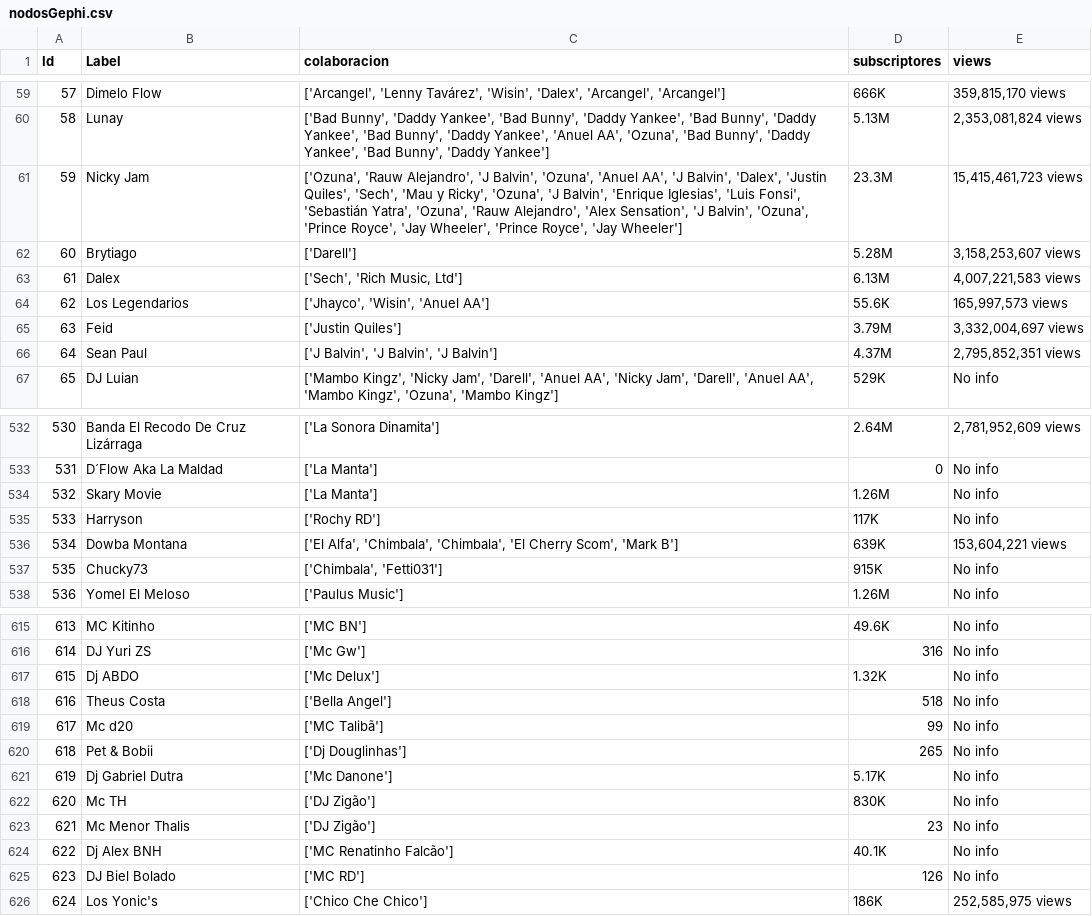
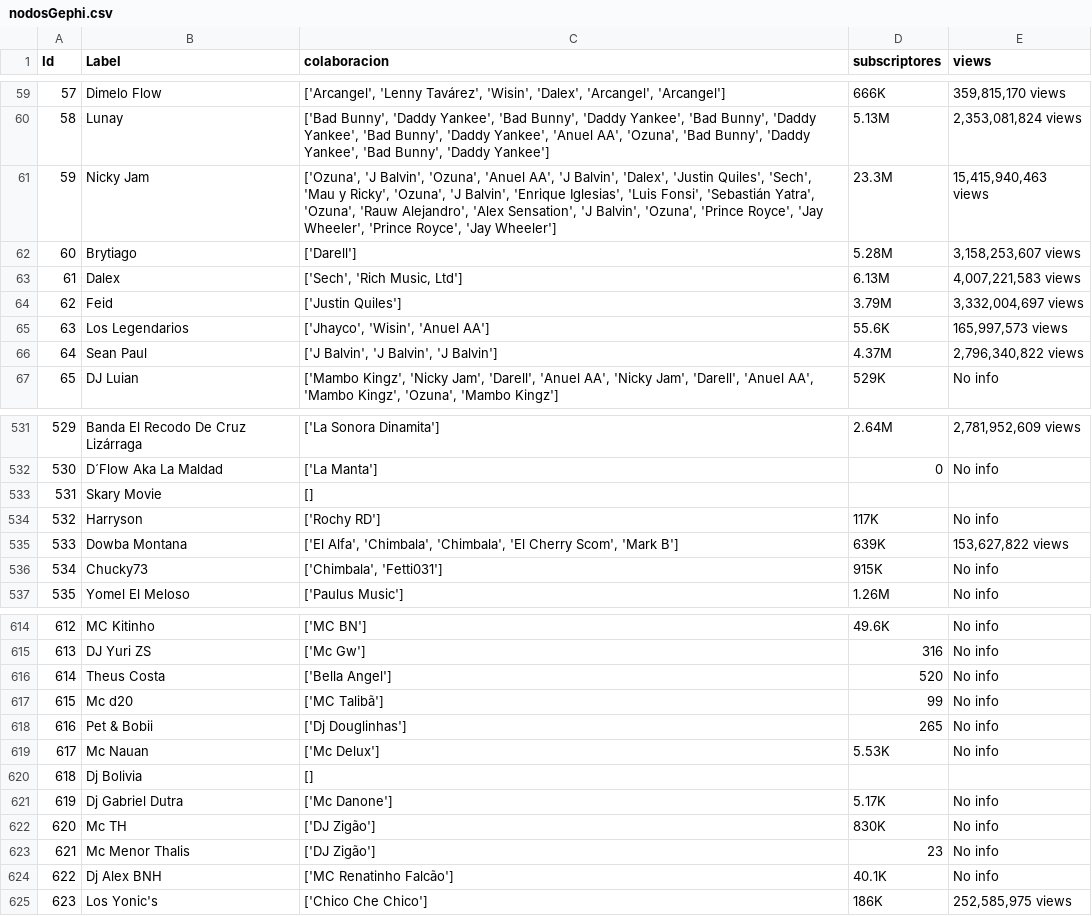
Before and after one commit to danidmg/Proyecto-YTMusic, a CSV file: nodosGephi.csv, drawn as a sheet; only a part is shown, gaps mark what is left out; removed rows and columns are numbered as before the commit, all else as after; the diff covers the shown part only; the diff names each change by its address in the sheet, - before the commit and + after, or states it on an @@ line.

```diff
--- a/nodosGephi.csv
+++ b/nodosGephi.csv
-C61 (colaboracion): ['Ozuna', 'Rauw Alejandro', 'J Balvin',…
+C61 (colaboracion): ['Ozuna', 'J Balvin',…
-E61 (views): 15,415,461,723 views
+E61 (views): 15,415,940,463 views
@@ row 65 moved to row 64: 62 @@
@@ column A (Id) renumbered from row 65 down @@
-E66 (views): 2,795,852,351 views
+E66 (views): 2,796,340,822 views
-C533 (colaboracion): ['La Manta']
+C533 (colaboracion): []
-D533 (subscriptores): 1.26M
+D533 (subscriptores): (empty)
-E533 (views): No info
+E533 (views): (empty)
-E535 (views): 153,604,221 views
+E535 (views): 153,627,822 views
-row 617: 615 | Dj ABDO | ['Mc Delux'] | 1.32K | No info
-D616 (subscriptores): 518
+D616 (subscriptores): 520
+row 619: 617 | Mc Nauan | ['Mc Delux'] | 5.53K | No info
+row 620: 618 | Dj Bolivia | []
-row 625: 623 | DJ Biel Bolado | ['MC RD'] | 126 | No info
```
Also changed, not shown: 1 removed row, 2 moved rows and 36 edited cells elsewhere in this file, aristas.csv, aristasGephi.csv, 2 other files.
